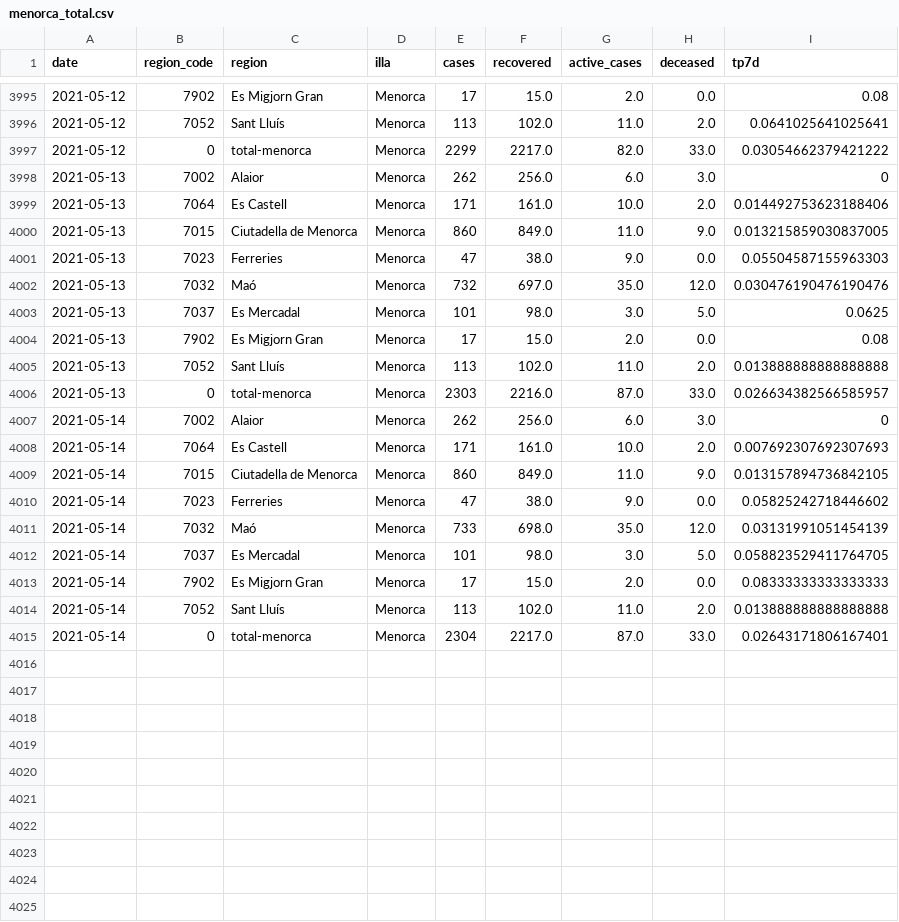
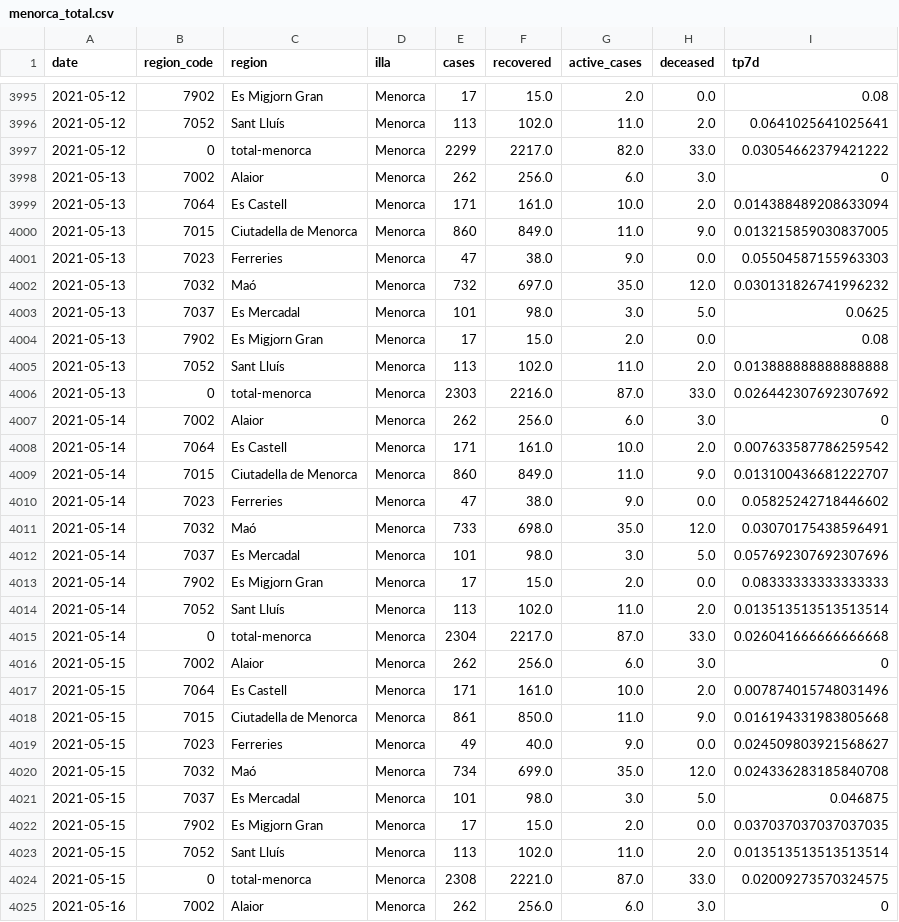
Before and after one commit to jaumeperello/covid_ib, a CSV file: data/menorca_total.csv, drawn as a sheet; only a part is shown, gaps mark what is left out; the diff covers the shown part only.

Commit message:
data auto updated

```diff
--- a/data/menorca_total.csv
+++ b/data/menorca_total.csv
@@ -3998,6 +3998,6 @@ date,region_code,region,illa,cases,recovered,active_cases,deceased,tp7d
 2021-05-13,7002,Alaior,Menorca,262,256.0,6.0,3.0,0
-2021-05-13,7064,Es Castell,Menorca,171,161.0,10.0,2.0,0.014492753623188406
+2021-05-13,7064,Es Castell,Menorca,171,161.0,10.0,2.0,0.014388489208633094
 2021-05-13,7015,Ciutadella de Menorca,Menorca,860,849.0,11.0,9.0,0.013215859030837005
 2021-05-13,7023,Ferreries,Menorca,47,38.0,9.0,0.0,0.05504587155963303
-2021-05-13,7032,Maó,Menorca,732,697.0,35.0,12.0,0.030476190476190476
+2021-05-13,7032,Maó,Menorca,732,697.0,35.0,12.0,0.030131826741996232
 2021-05-13,7037,Es Mercadal,Menorca,101,98.0,3.0,5.0,0.0625
@@ -4005,11 +4005,21 @@ date,region_code,region,illa,cases,recovered,active_cases,deceased,tp7d
 2021-05-13,7052,Sant Lluís,Menorca,113,102.0,11.0,2.0,0.013888888888888888
-2021-05-13,0,total-menorca,Menorca,2303,2216.0,87.0,33.0,0.026634382566585957
+2021-05-13,0,total-menorca,Menorca,2303,2216.0,87.0,33.0,0.026442307692307692
 2021-05-14,7002,Alaior,Menorca,262,256.0,6.0,3.0,0
-2021-05-14,7064,Es Castell,Menorca,171,161.0,10.0,2.0,0.007692307692307693
-2021-05-14,7015,Ciutadella de Menorca,Menorca,860,849.0,11.0,9.0,0.013157894736842105
+2021-05-14,7064,Es Castell,Menorca,171,161.0,10.0,2.0,0.007633587786259542
+2021-05-14,7015,Ciutadella de Menorca,Menorca,860,849.0,11.0,9.0,0.013100436681222707
 2021-05-14,7023,Ferreries,Menorca,47,38.0,9.0,0.0,0.05825242718446602
-2021-05-14,7032,Maó,Menorca,733,698.0,35.0,12.0,0.03131991051454139
-2021-05-14,7037,Es Mercadal,Menorca,101,98.0,3.0,5.0,0.058823529411764705
+2021-05-14,7032,Maó,Menorca,733,698.0,35.0,12.0,0.03070175438596491
+2021-05-14,7037,Es Mercadal,Menorca,101,98.0,3.0,5.0,0.057692307692307696
 2021-05-14,7902,Es Migjorn Gran,Menorca,17,15.0,2.0,0.0,0.08333333333333333
-2021-05-14,7052,Sant Lluís,Menorca,113,102.0,11.0,2.0,0.013888888888888888
-2021-05-14,0,total-menorca,Menorca,2304,2217.0,87.0,33.0,0.02643171806167401
+2021-05-14,7052,Sant Lluís,Menorca,113,102.0,11.0,2.0,0.013513513513513514
+2021-05-14,0,total-menorca,Menorca,2304,2217.0,87.0,33.0,0.026041666666666668
+2021-05-15,7002,Alaior,Menorca,262,256.0,6.0,3.0,0
+2021-05-15,7064,Es Castell,Menorca,171,161.0,10.0,2.0,0.007874015748031496
+2021-05-15,7015,Ciutadella de Menorca,Menorca,861,850.0,11.0,9.0,0.016194331983805668
+2021-05-15,7023,Ferreries,Menorca,49,40.0,9.0,0.0,0.024509803921568627
+2021-05-15,7032,Maó,Menorca,734,699.0,35.0,12.0,0.024336283185840708
+2021-05-15,7037,Es Mercadal,Menorca,101,98.0,3.0,5.0,0.046875
+2021-05-15,7902,Es Migjorn Gran,Menorca,17,15.0,2.0,0.0,0.037037037037037035
+2021-05-15,7052,Sant Lluís,Menorca,113,102.0,11.0,2.0,0.013513513513513514
+2021-05-15,0,total-menorca,Menorca,2308,2221.0,87.0,33.0,0.02009273570324575
+2021-05-16,7002,Alaior,Menorca,262,256.0,6.0,3.0,0
```
Also changed, not shown: 8 added rows elsewhere in this file, data/balears_total.csv, data/eivissa_total.csv, 2 other files.
